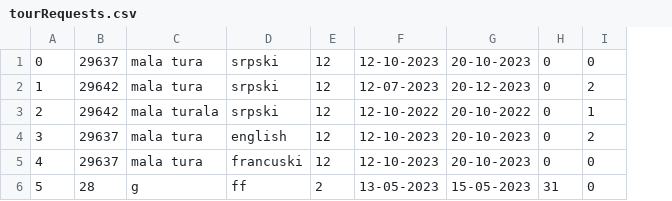
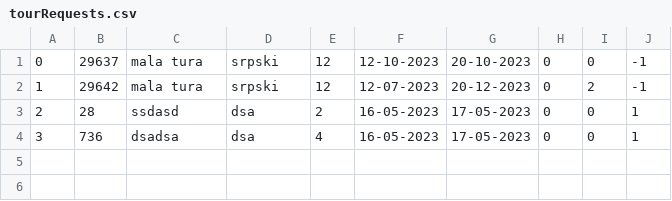
Before and after one commit to marko-nikolic01/travel-agency, a CSV file: TravelAgency/TravelAgency/Resources/Data/tourRequests.csv, drawn as a sheet; removed rows and columns are numbered as before the commit, all else as after; the diff names each change by its address in the sheet, - before the commit and + after, or states it on an @@ line.

Commit message:
Saving special tour request entered through UI

```diff
--- a/TravelAgency/TravelAgency/Resources/Data/tourRequests.csv
+++ b/TravelAgency/TravelAgency/Resources/Data/tourRequests.csv
+column J, rows 1-4: -1 | -1 | 1 | 1
-B3: 29642
+B3: 28
-C3: mala turala
+C3: ssdasd
-D3: srpski
+D3: dsa
-E3: 12
+E3: 2
-F3: 12-10-2022
+F3: 16-05-2023
-G3: 20-10-2022
+G3: 17-05-2023
-I3: 1
+I3: 0
-B4: 29637
+B4: 736
-C4: mala tura
+C4: dsadsa
-D4: english
+D4: dsa
-E4: 12
+E4: 4
-F4: 12-10-2023
+F4: 16-05-2023
-G4: 20-10-2023
+G4: 17-05-2023
-I4: 2
+I4: 0
-row 5: 4 | 29637 | mala tura | francuski | 12 | 12-10-2023 | 20-10-2023 | 0 | 0
-row 6: 5 | 28 | g | ff | 2 | 13-05-2023 | 15-05-2023 | 31 | 0
```
Also changed, not shown: 13 other files.
